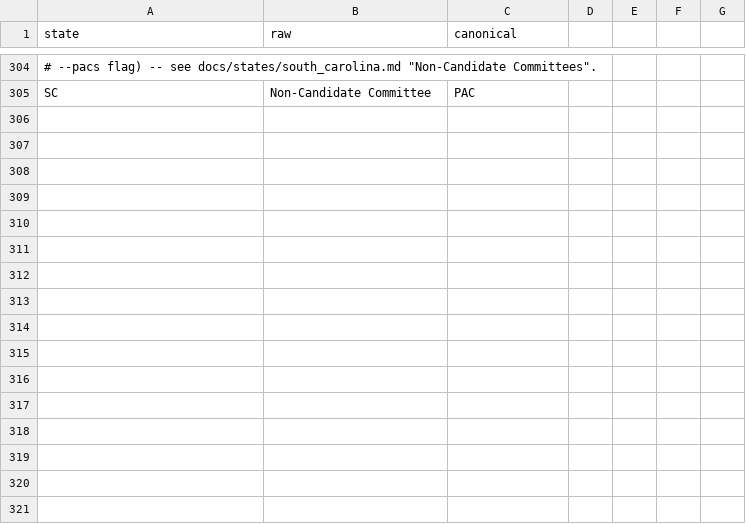
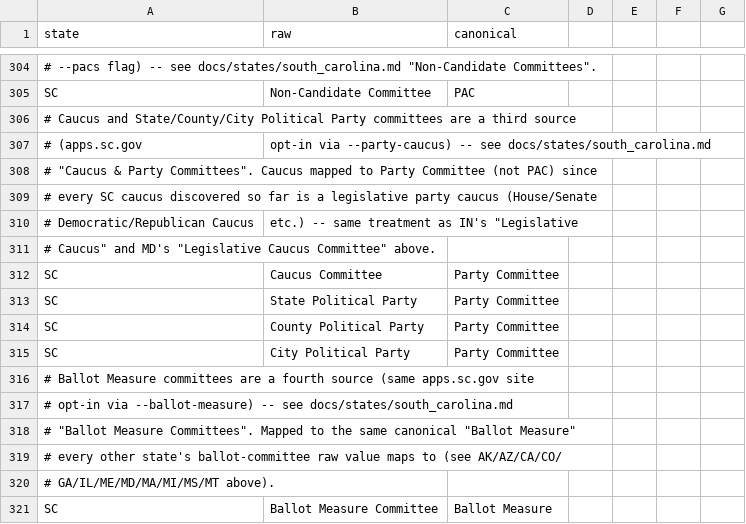
Before and after one commit to hderyke/state-level-campaign-finance, a CSV file: src/aliases/committee_types.csv, drawn as a sheet; only a part is shown, gaps mark what is left out; the diff names each change by its address in the sheet, - before the commit and + after, or states it on an @@ line.

Commit message:
committee transactions first commit

```diff
--- a/src/aliases/committee_types.csv
+++ b/src/aliases/committee_types.csv
+row 306: # Caucus and State/County/City Political Party committees are a third source
+row 307: # (apps.sc.gov | opt-in via --party-caucus) -- see docs/states/south_carolina.md
+row 308: # "Caucus & Party Committees". Caucus mapped to Party Committee (not PAC) since
+row 309: # every SC caucus discovered so far is a legislative party caucus (House/Senate
+row 310: # Democratic/Republican Caucus | etc.) -- same treatment as IN's "Legislative
+row 311: # Caucus" and MD's "Legislative Caucus Committee" above.
+row 312: SC | Caucus Committee | Party Committee
+row 313: SC | State Political Party | Party Committee
+row 314: SC | County Political Party | Party Committee
+row 315: SC | City Political Party | Party Committee
+row 316: # Ballot Measure committees are a fourth source (same apps.sc.gov site
+row 317: # opt-in via --ballot-measure) -- see docs/states/south_carolina.md
+row 318: # "Ballot Measure Committees". Mapped to the same canonical "Ballot Measure"
+row 319: # every other state's ballot-committee raw value maps to (see AK/AZ/CA/CO/
+row 320: # GA/IL/ME/MD/MA/MI/MS/MT above).
+row 321: SC | Ballot Measure Committee | Ballot Measure
```
Also changed, not shown: 5 other files.
